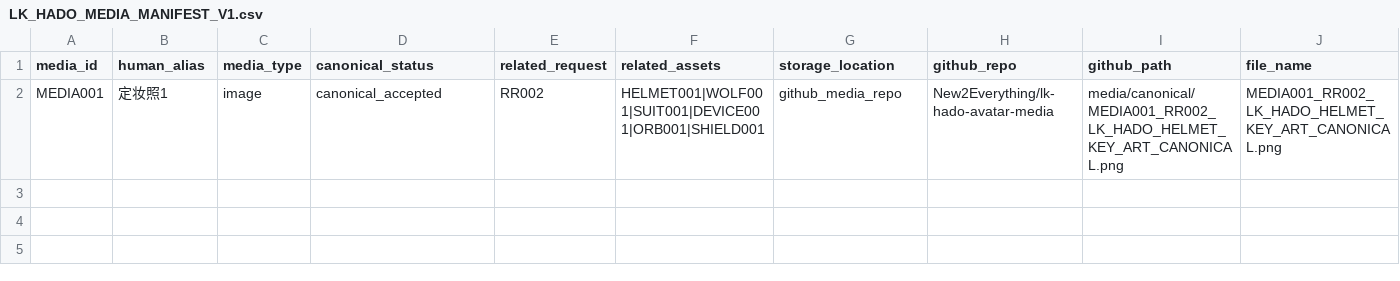
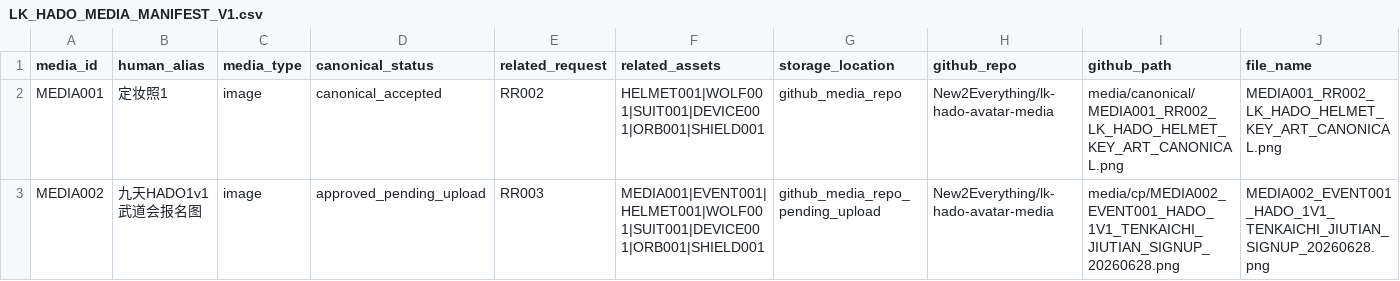
Before and after one commit to New2Everything/lk-hado-avatar-media, a CSV file: index/LK_HADO_MEDIA_MANIFEST_V1.csv, drawn as a sheet; only a part is shown; rows hold the shown columns only; the diff names each change by its address in the sheet, - before the commit and + after, or states it on an @@ line.

Commit message:
Register MEDIA002 Jiutian HADO 1v1 signup poster

```diff
--- a/index/LK_HADO_MEDIA_MANIFEST_V1.csv
+++ b/index/LK_HADO_MEDIA_MANIFEST_V1.csv
+row 3: MEDIA002 | 九天HADO1v1武道会报名图 | image | approved_pending_upload | RR003 | MEDIA001|EVENT001|HELMET001|WOLF001|SUIT001|DEVICE001|ORB001|SHIELD001 | github_media_repo_pending_upload | New2Everything/lk-hado-avatar-media | media/cp/MEDIA002_EVENT001_HADO_1V1_TENKAICHI_JIUTIAN_SIGNUP_20260628.png | MEDIA002_EVENT001_HADO_1V1_TENKAICHI_JIUTIAN_SIGNUP_20260628.png
```
Also changed, not shown: 1 other file.
